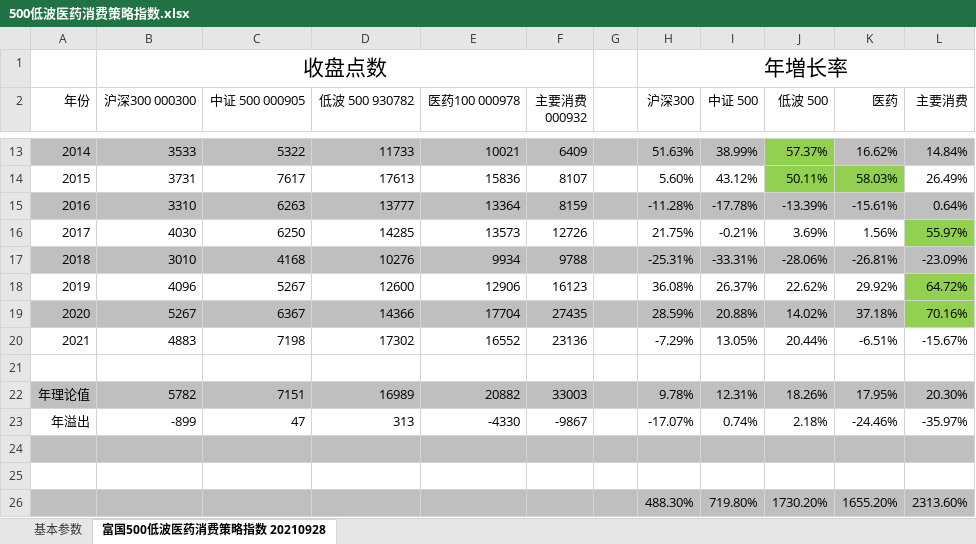
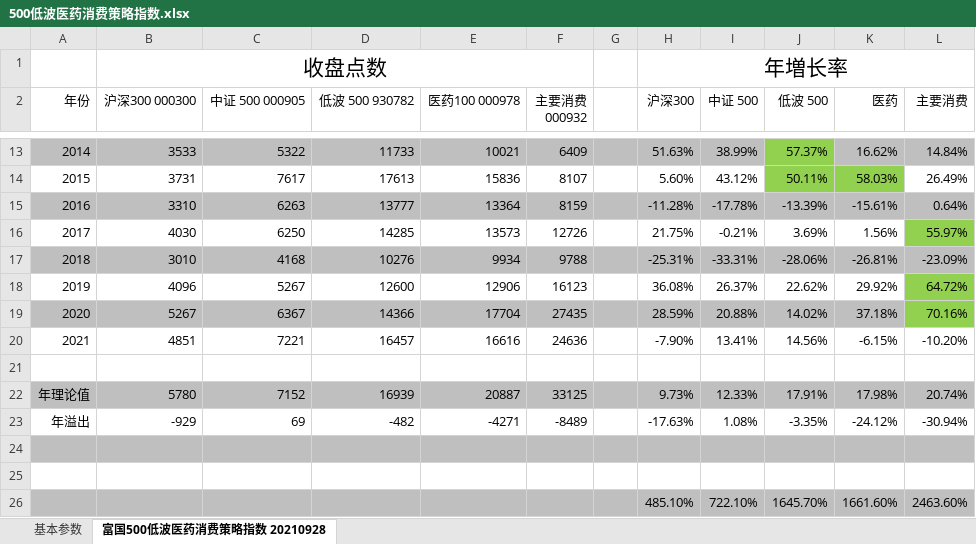
Before and after one commit to StarGZZ/fund, an Excel workbook: 500低波医药消费策略指数.xlsx, sheet 富国500低波医药消费策略指数 20210928, drawn as a sheet; only a part is shown, gaps mark what is left out; values as stored, in another font and other column widths than the file's, no borders; removed rows and columns are numbered as before the commit, all else as after; the diff covers the shown part only; the diff names each change by its address in the sheet, - before the commit and + after, or states it on an @@ line.

Commit message:
updata 2021-11-13

```diff
--- a/500低波医药消费策略指数.xlsx (sheet 富国500低波医药消费策略指数 20210928)
+++ b/500低波医药消费策略指数.xlsx (sheet 富国500低波医药消费策略指数 20210928)
-B20 (沪深300 000300): 4883
+B20 (沪深300 000300): 4851
-C20 (中证 500 000905): 7198
+C20 (中证 500 000905): 7221
-D20 (低波 500 930782): 17302
+D20 (低波 500 930782): 16457
-E20 (医药100 000978): 16552
+E20 (医药100 000978): 16616
-F20 (主要消费 000932): 23136
+F20 (主要消费 000932): 24636
-H20 (沪深300): -7.29%
+H20 (沪深300): -7.90%
-I20 (中证 500): 13.05%
+I20 (中证 500): 13.41%
-J20 (低波 500): 20.44%
+J20 (低波 500): 14.56%
-K20 (医药): -6.51%
+K20 (医药): -6.15%
-L20 (主要消费): -15.67%
+L20 (主要消费): -10.20%
-B22 (沪深300 000300): 5782
+B22 (沪深300 000300): 5780
-C22 (中证 500 000905): 7151
+C22 (中证 500 000905): 7152
-D22 (低波 500 930782): 16989
+D22 (低波 500 930782): 16939
-E22 (医药100 000978): 20882
+E22 (医药100 000978): 20887
-F22 (主要消费 000932): 33003
+F22 (主要消费 000932): 33125
-H22 (沪深300): 9.78%
+H22 (沪深300): 9.73%
-I22 (中证 500): 12.31%
+I22 (中证 500): 12.33%
-J22 (低波 500): 18.26%
+J22 (低波 500): 17.91%
-K22 (医药): 17.95%
+K22 (医药): 17.98%
-L22 (主要消费): 20.30%
+L22 (主要消费): 20.74%
-B23 (沪深300 000300): -899
+B23 (沪深300 000300): -929
-C23 (中证 500 000905): 47
+C23 (中证 500 000905): 69
-D23 (低波 500 930782): 313
+D23 (低波 500 930782): -482
-E23 (医药100 000978): -4330
+E23 (医药100 000978): -4271
-F23 (主要消费 000932): -9867
+F23 (主要消费 000932): -8489
-H23 (沪深300): -17.07%
+H23 (沪深300): -17.63%
-I23 (中证 500): 0.74%
+I23 (中证 500): 1.08%
-J23 (低波 500): 2.18%
+J23 (低波 500): -3.35%
-K23 (医药): -24.46%
+K23 (医药): -24.12%
-L23 (主要消费): -35.97%
+L23 (主要消费): -30.94%
-row 26:  |  |  |  |  |  |  | 488.30% | 719.80% | 1730.20% | 1655.20% | 2313.60%
+row 26:  |  |  |  |  |  |  | 485.10% | 722.10% | 1645.70% | 1661.60% | 2463.60%
```
Also changed, not shown: 17 edited cells elsewhere in this sheet.
